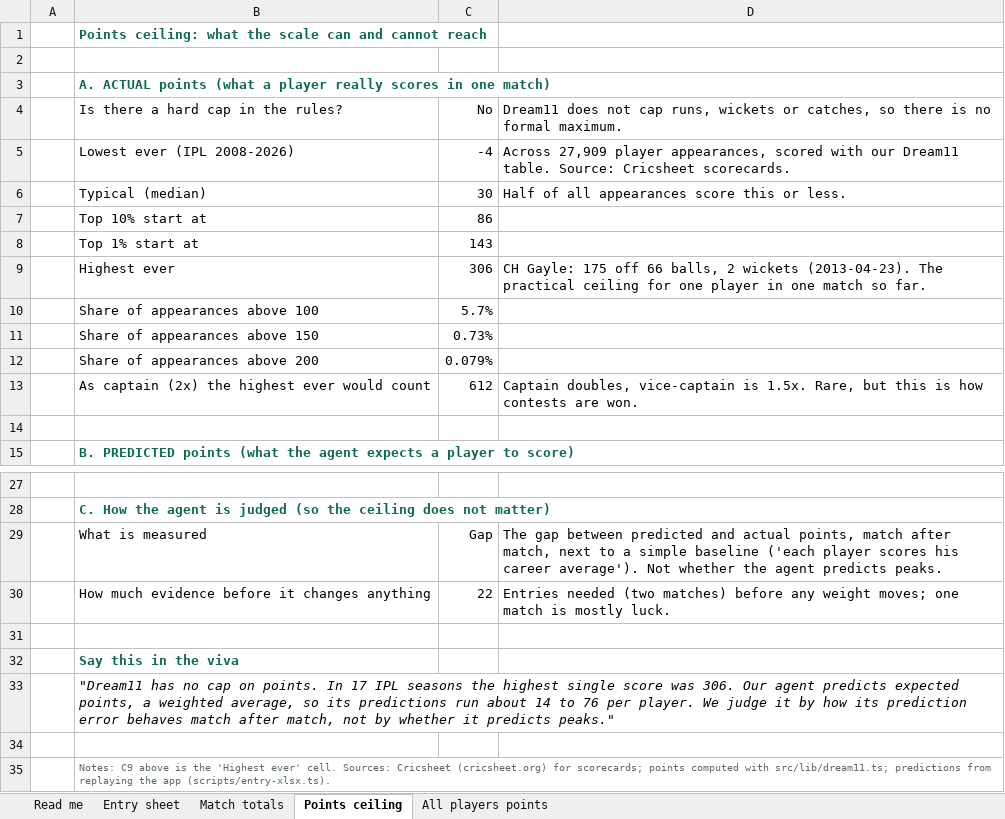
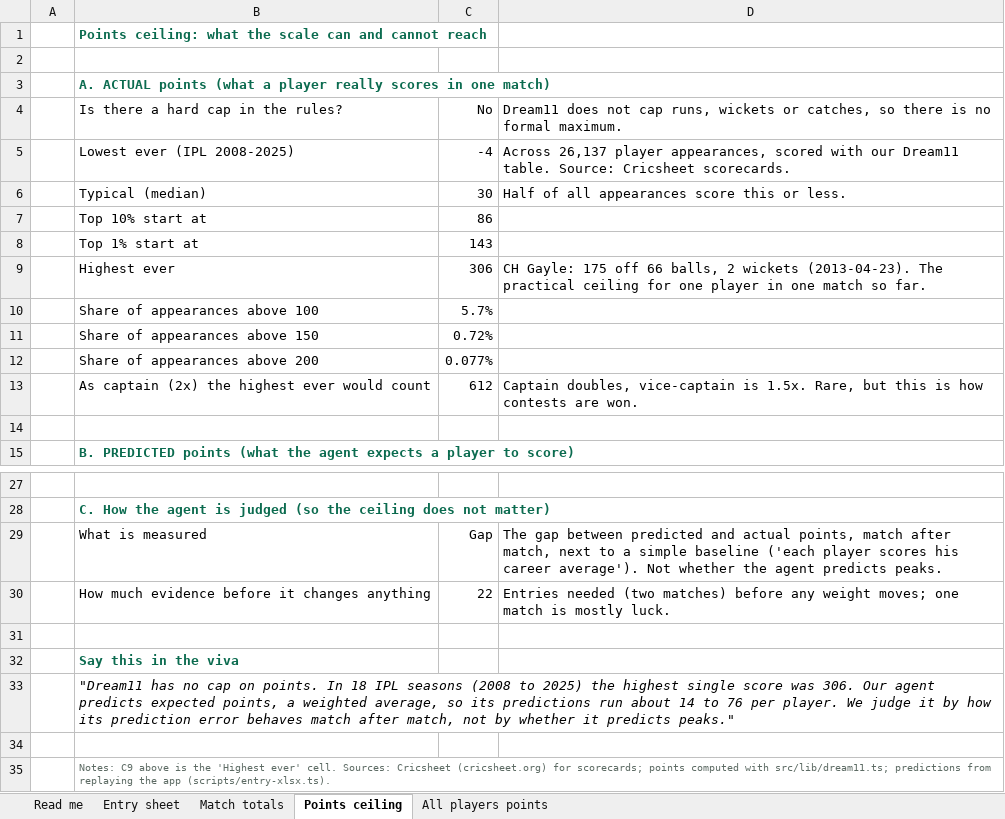
Before and after one commit to vineeth010/ipl-match-day-optimizer, an Excel workbook: docs/entry-sheets/IPL2026_entry_workbook.xlsx, sheet Points ceiling, drawn as a sheet; only a part is shown, gaps mark what is left out; values as stored, in another font and other column widths than the file's, no borders; the diff names each change by its address in the sheet, - before the commit and + after, or states it on an @@ line.

```diff
--- a/docs/entry-sheets/IPL2026_entry_workbook.xlsx (sheet Points ceiling)
+++ b/docs/entry-sheets/IPL2026_entry_workbook.xlsx (sheet Points ceiling)
-B5: Lowest ever (IPL 2008-2026)
+B5: Lowest ever (IPL 2008-2025)
-D5: Across 27,909 player appearances,…
+D5: Across 26,137 player appearances,…
-C11: 0.73%
+C11: 0.72%
-C12: 0.079%
+C12: 0.077%
-B33: …points. In 17 IPL seasons the highest…
+B33: …points. In 18 IPL seasons (2008 to 2025) the highest…
```
Also changed, not shown: 15 other files.
